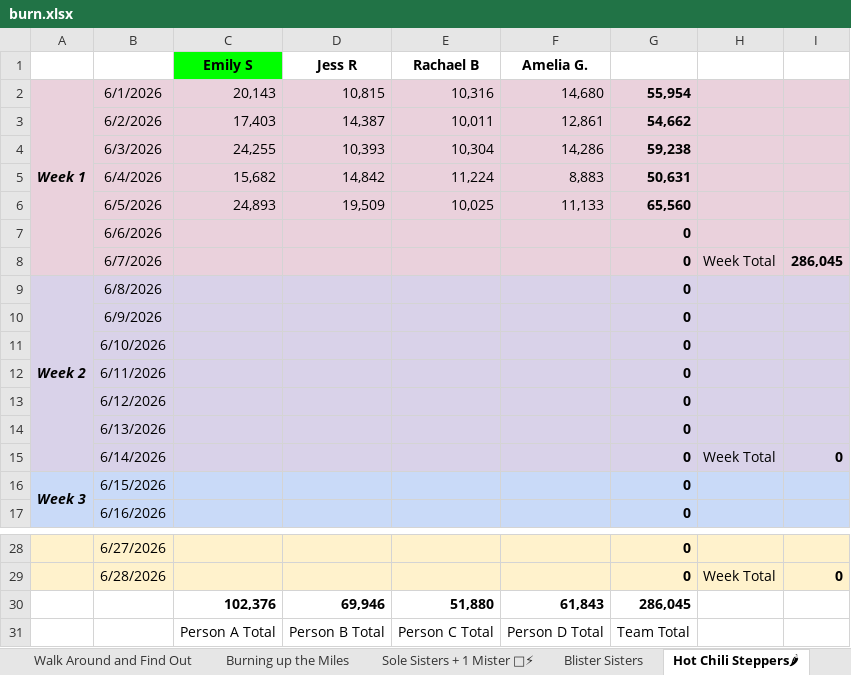
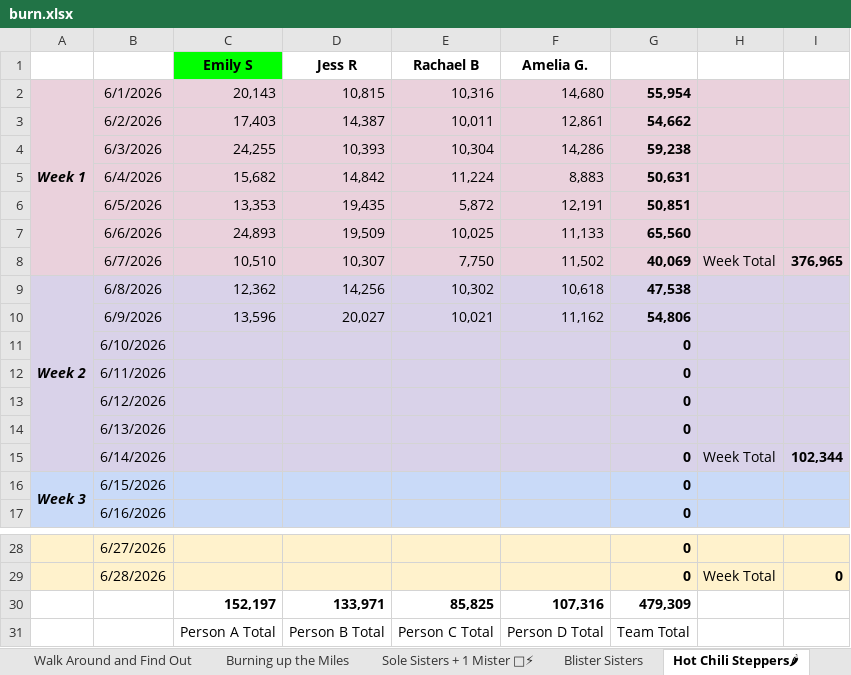
Before and after one commit to katiesevans/KtHR, an Excel workbook: burn.xlsx, sheet Hot Chili Steppers🌶, drawn as a sheet; only a part is shown, gaps mark what is left out; values as stored, in another font and other column widths than the file's, no borders; charts and pictures not drawn; removed rows and columns are numbered as before the commit, all else as after; the diff names each change by its address in the sheet, - before the commit and + after, or states it on an @@ line.

```diff
--- a/burn.xlsx (sheet Hot Chili Steppers🌶)
+++ b/burn.xlsx (sheet Hot Chili Steppers🌶)
+row 6:  | 6/5/2026 | 13,353 | 19,435 | 5,872 | 12,191 | 50,851
-B7: 6/5/2026
+B7: 6/6/2026
-row 7:  | 6/6/2026 |  |  |  |  | 0
-C8 (Emily S): (empty)
+C8 (Emily S): 10,510
-D8 (Jess R): (empty)
+D8 (Jess R): 10,307
-E8 (Rachael B): (empty)
+E8 (Rachael B): 7,750
-F8 (Amelia G.): (empty)
+F8 (Amelia G.): 11,502
-G8: 0
+G8: 40,069
-I8: 286,045
+I8: 376,965
-C9 (Emily S): (empty)
+C9 (Emily S): 12,362
-D9 (Jess R): (empty)
+D9 (Jess R): 14,256
-E9 (Rachael B): (empty)
+E9 (Rachael B): 10,302
-F9 (Amelia G.): (empty)
+F9 (Amelia G.): 10,618
-G9: 0
+G9: 47,538
-C10 (Emily S): (empty)
+C10 (Emily S): 13,596
-D10 (Jess R): (empty)
+D10 (Jess R): 20,027
-E10 (Rachael B): (empty)
+E10 (Rachael B): 10,021
-F10 (Amelia G.): (empty)
+F10 (Amelia G.): 11,162
-G10: 0
+G10: 54,806
-I15: 0
+I15: 102,344
-row 30:  |  | 102,376 | 69,946 | 51,880 | 61,843 | 286,045
+row 30:  |  | 152,197 | 133,971 | 85,825 | 107,316 | 479,309
```
Also changed, not shown: sheet Burnin Soles, sheet Sole Sisters + 1 Mister 💅⚡, sheet Stride or Die, sheet Goal Diggers, sheet Run like The Winded, sheet Sole Sisters 🔥👟, 15 more sheets, formulas that keep their value.
